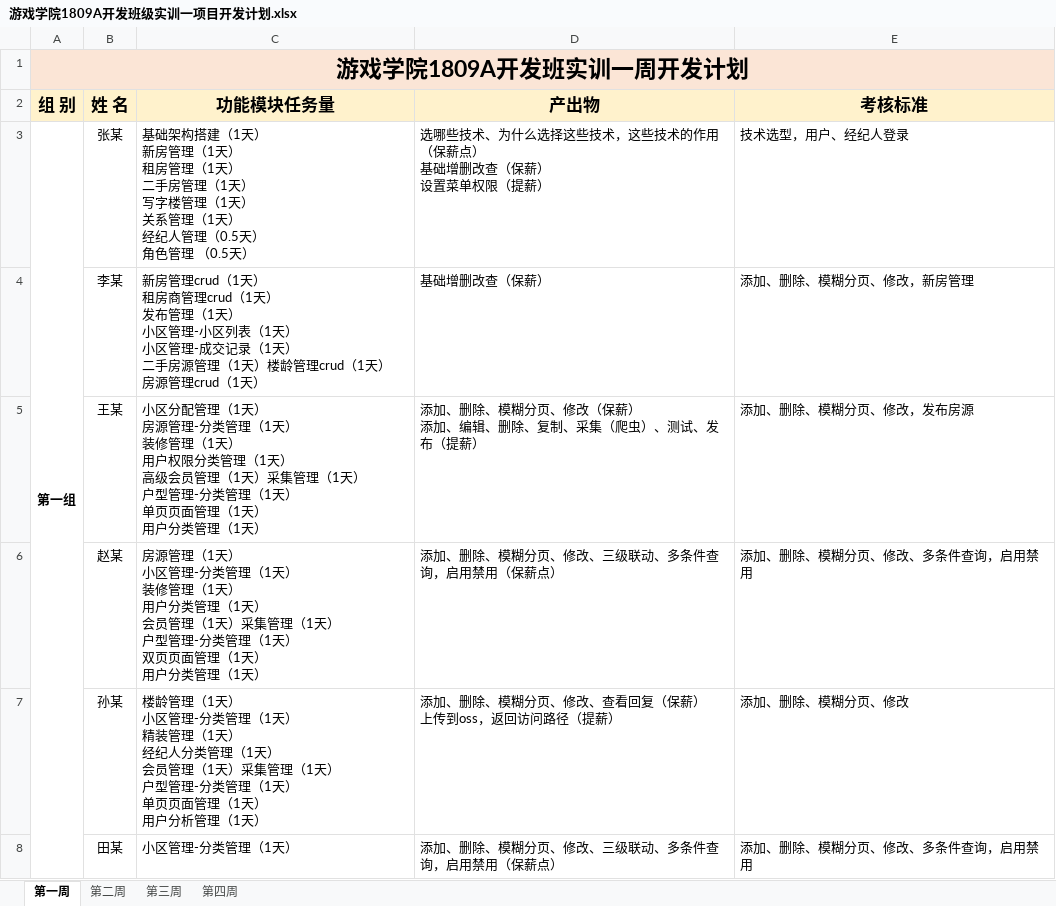
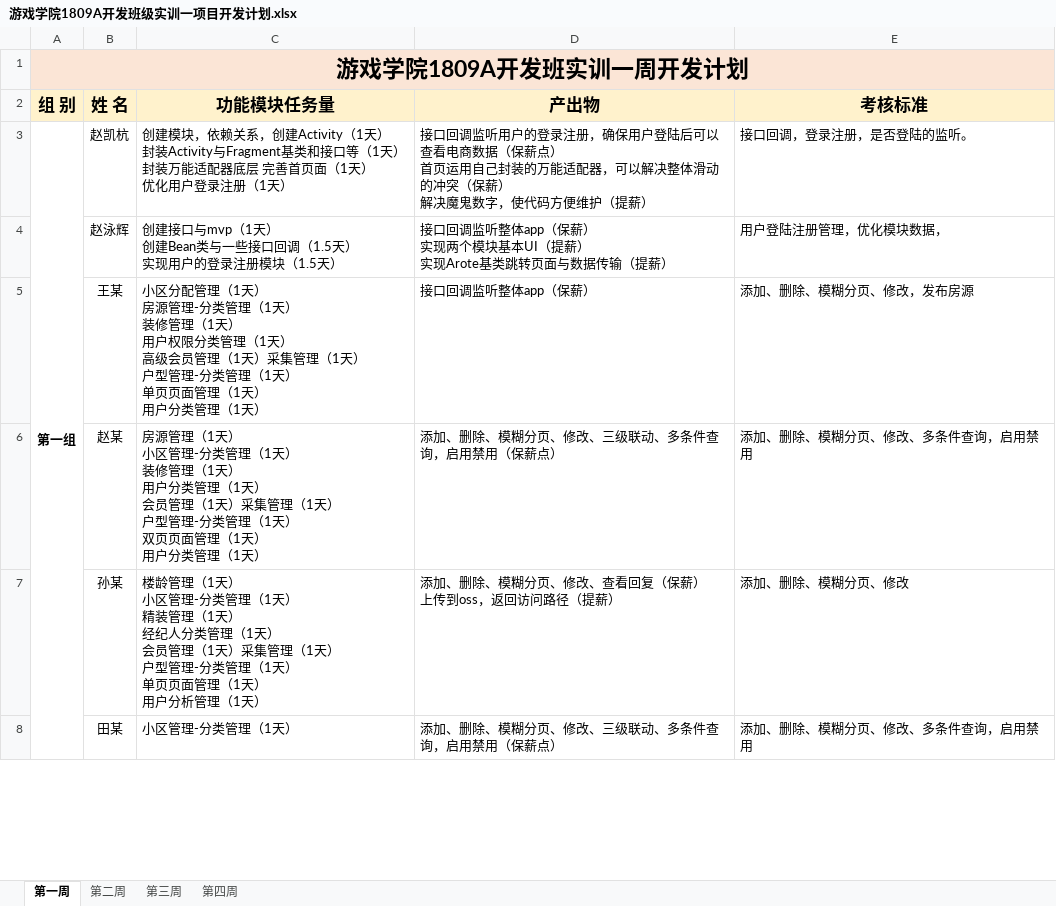
Before and after one commit to qingshanli0226/ShoppingMall1809, an Excel workbook: plan/游戏学院1809A开发班级实训一项目开发计划.xlsx, sheet 第一周, drawn as a sheet; only a part is shown; values as stored, in another font and other column widths than the file's, no borders; removed rows and columns are numbered as before the commit, all else as after; ↵ is a line break in a cell; the diff names each change by its address in the sheet, - before the commit and + after, or states it on an @@ line.

```diff
--- a/plan/游戏学院1809A开发班级实训一项目开发计划.xlsx (sheet 第一周)
+++ b/plan/游戏学院1809A开发班级实训一项目开发计划.xlsx (sheet 第一周)
-row 3: 第一组 | 张某 | 基础架构搭建（1天） ↵ 新房管理（1天） ↵ 租房管理（1天） ↵ 二手房管理（1天） ↵ 写字楼管理（1天） ↵ 关系管理（1天） ↵ 经纪人管理（0.5天） ↵ 角色管理 （0.5天） | 选哪些技术、为什么选择这些技术，这些技术的作用（保薪点） ↵ 基础增删改查（保薪） ↵ 设置菜单权限（提薪） | 技术选型，用户、经纪人登录
-row 4:  | 李某 | 新房管理crud（1天） ↵ 租房商管理crud（1天） ↵ 发布管理（1天） ↵ 小区管理-小区列表（1天） ↵ 小区管理-成交记录（1天） ↵ 二手房源管理（1天）楼龄管理crud（1天） ↵ 房源管理crud（1天） | 基础增删改查（保薪） | 添加、删除、模糊分页、修改，新房管理
+row 3: 第一组 | 赵凯杭 | 创建模块，依赖关系，创建Activity（1天） ↵ 封装Activity与Fragment基类和接口等（1天） ↵ 封装万能适配器底层 完善首页面（1天） ↵ 优化用户登录注册（1天） | 接口回调监听用户的登录注册，确保用户登陆后可以查看电商数据（保薪点） ↵ 首页运用自己封装的万能适配器，可以解决整体滑动的冲突（保薪） ↵ 解决魔鬼数字，使代码方便维护（提薪） | 接口回调，登录注册，是否登陆的监听。
+row 4:  | 赵泳辉 | 创建接口与mvp（1天） ↵ 创建Bean类与一些接口回调（1.5天） ↵ 实现用户的登录注册模块（1.5天） | 接口回调监听整体app（保薪） ↵ 实现两个模块基本UI（提薪） ↵ 实现Arote基类跳转页面与数据传输（提薪） | 用户登陆注册管理，优化模块数据，
-D5 (产出物): 添加、删除、模糊分页、修改（保薪） ↵ 添加、编辑、删除、复制、采集（爬虫）、测试、发布（提薪）
+D5 (产出物): 接口回调监听整体app（保薪）
```
Also changed, not shown: 55 other files.
